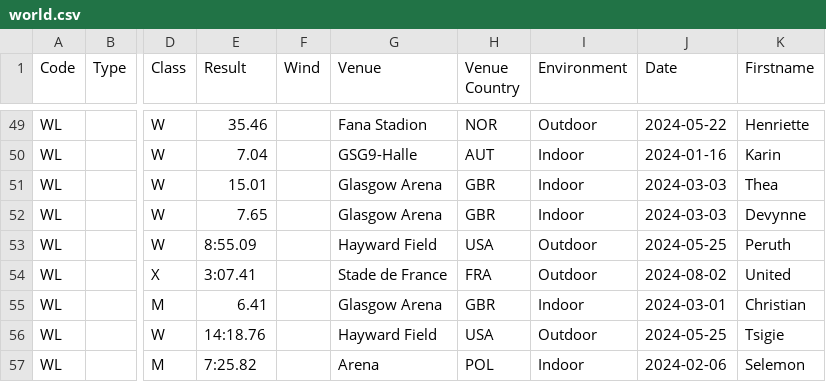
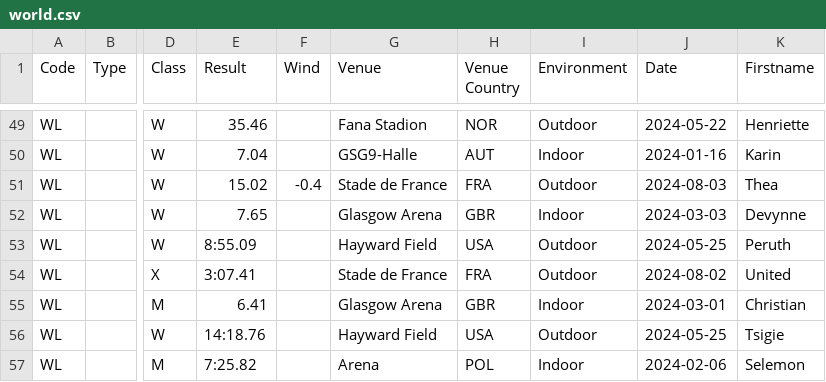
Before and after one commit to nimarion/records, a CSV file: leads/senior/world.csv, drawn as a sheet; only a part is shown, gaps mark what is left out; the diff names each change by its address in the sheet, - before the commit and + after, or states it on an @@ line.

```diff
--- a/leads/senior/world.csv
+++ b/leads/senior/world.csv
-E51 (Result): 15.01
+E51 (Result): 15.02
-F51 (Wind): (empty)
+F51 (Wind): -0.4
-G51 (Venue): Glasgow Arena
+G51 (Venue): Stade de France
-H51 (Venue Country): GBR
+H51 (Venue Country): FRA
-I51 (Environment): Indoor
+I51 (Environment): Outdoor
-J51 (Date): 2024-03-03
+J51 (Date): 2024-08-03
```
Also changed, not shown: leads/senior/area.csv.
